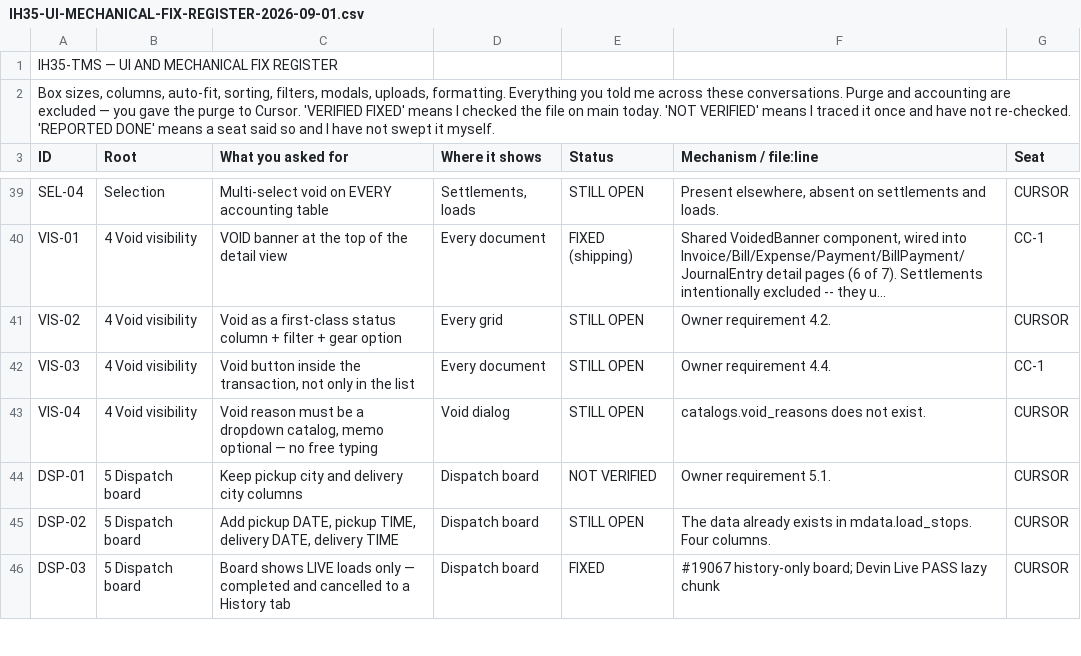
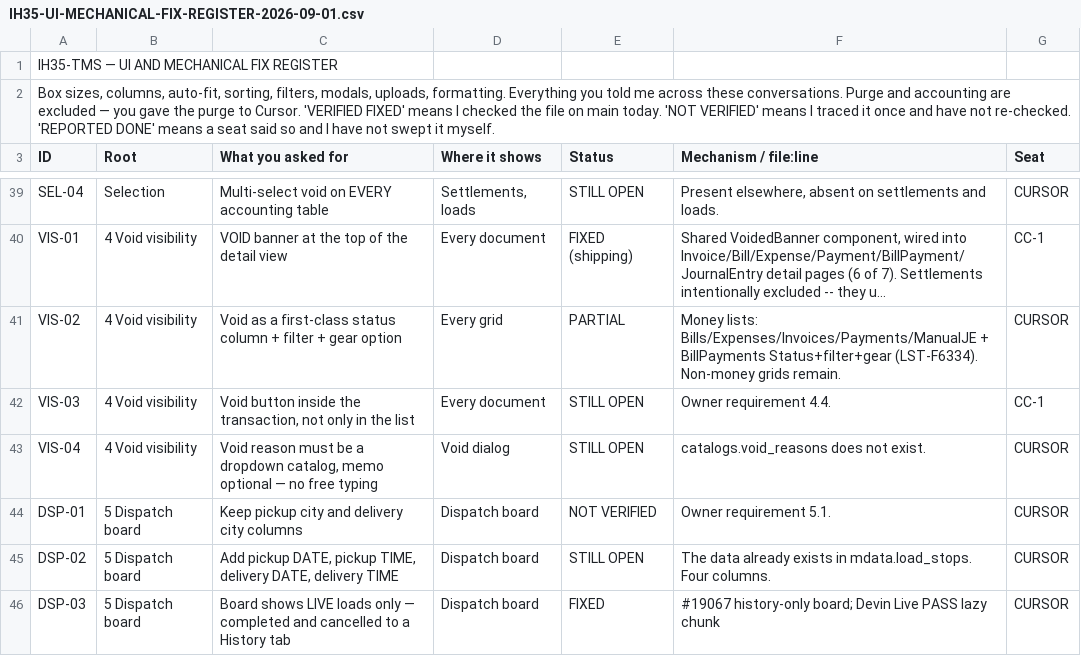
Before and after one commit to tioperfumes07/IH35-TMS, a CSV file: docs/register/IH35-UI-MECHANICAL-FIX-REGISTER-2026-09-01.csv, drawn as a sheet; only a part is shown, gaps mark what is left out; long unchanged cells end in …; the diff names each change by its address in the sheet, - before the commit and + after, or states it on an @@ line.

```diff
--- a/docs/register/IH35-UI-MECHANICAL-FIX-REGISTER-2026-09-01.csv
+++ b/docs/register/IH35-UI-MECHANICAL-FIX-REGISTER-2026-09-01.csv
-E41 (Status): STILL OPEN
+E41 (Status): PARTIAL
-F41 (Mechanism / file:line): Owner requirement 4.2.
+F41 (Mechanism / file:line): Money lists: Bills/Expenses/Invoices/Payments/ManualJE + BillPayments Status+filter+gear (LST-F6334). Non-money grids remain.
```
Also changed, not shown: 5 other files.
